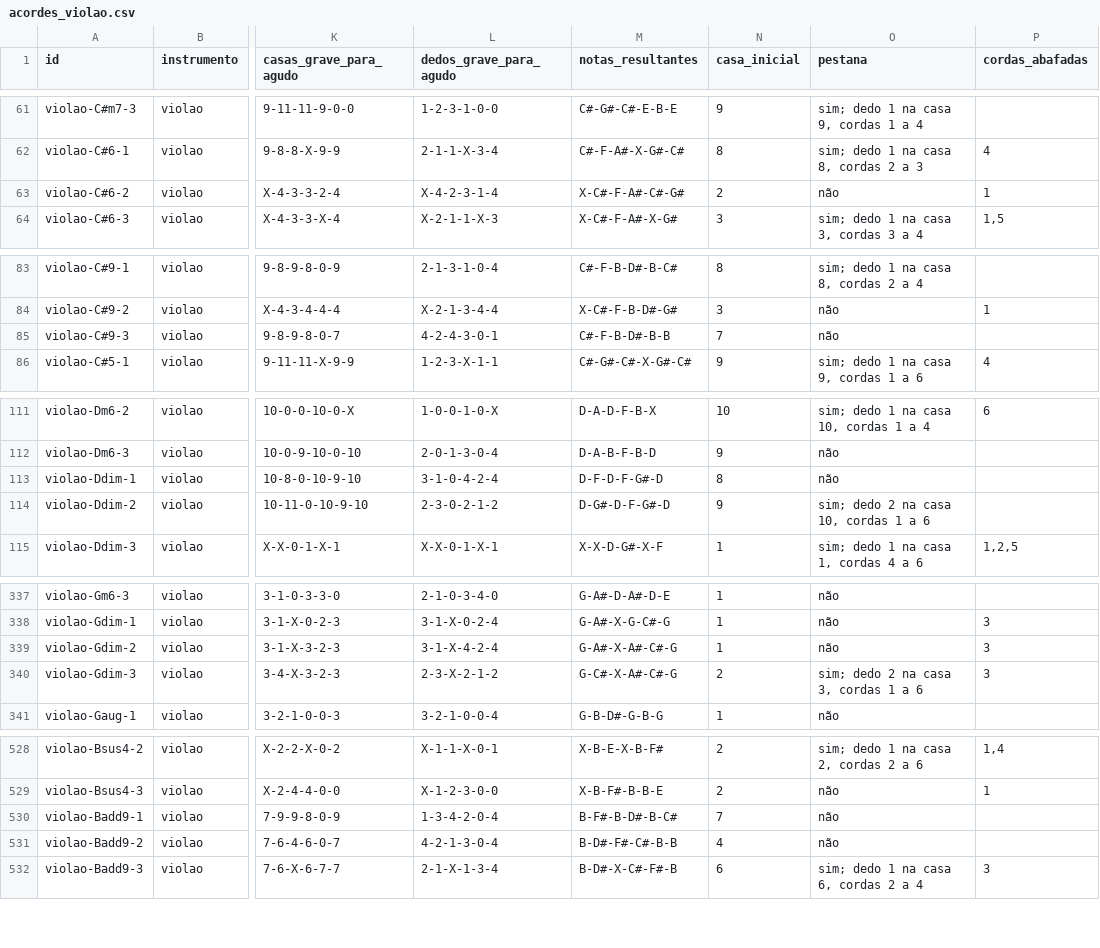
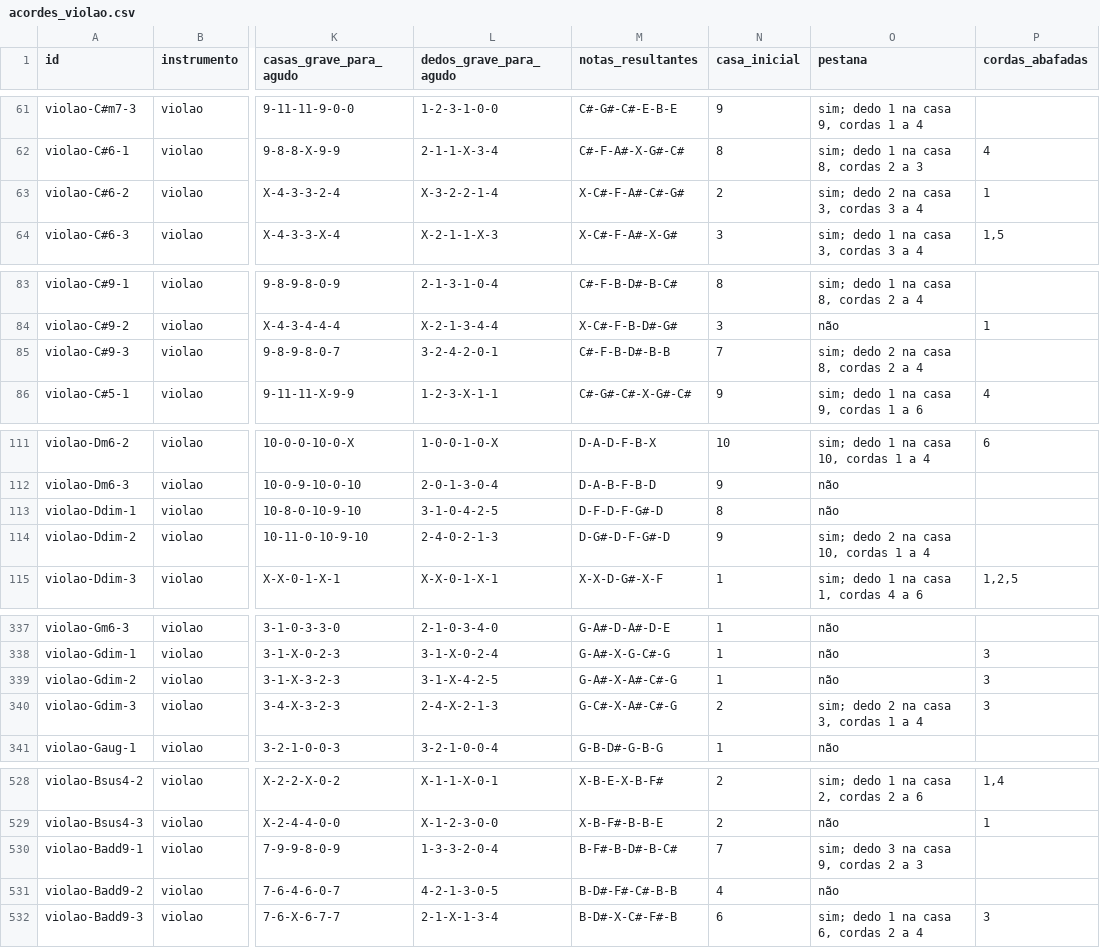
Before and after one commit to victordantasgomes/cifras-karaoke, a CSV file: backend/resources/acordes/acordes_violao.csv, drawn as a sheet; only a part is shown, gaps mark what is left out; the diff covers the shown part only; the diff names each change by its address in the sheet, - before the commit and + after, or states it on an @@ line.

Commit message:
Corrige pestana que atropelava casa menor em corda dentro do seu alcance
A correção anterior agrupava toda corda na mesma casa sob um dedo
compartilhado (pestana), mas não conferia se outra corda dentro desse
alcance precisava de uma casa MENOR — fisicamente impossível, já que o
dedo da pestana bloqueia o acesso a qualquer casa anterior nas cordas que
atravessa. Reatribui os dedos das 30 linhas afetadas (violão; ukulelê já
estava correto): só forma pestana quando o alcance não atropela nenhuma
corda pressionada numa casa menor, senão cada corda recebe dedo próprio.
8 dessas digitações continuam precisando de um 5º dedo mesmo assim — a
escolha de casas em si não é tocável com 4 dedos, limitação da digitação
original que exige curadoria musical manual, não uma simples relabelagem.

```diff
--- a/backend/resources/acordes/acordes_violao.csv
+++ b/backend/resources/acordes/acordes_violao.csv
-L63 (dedos_grave_para_agudo): X-4-2-3-1-4
+L63 (dedos_grave_para_agudo): X-3-2-2-1-4
-O63 (pestana): não
+O63 (pestana): sim; dedo 2 na casa 3, cordas 3 a 4
-L85 (dedos_grave_para_agudo): 4-2-4-3-0-1
+L85 (dedos_grave_para_agudo): 3-2-4-2-0-1
-O85 (pestana): não
+O85 (pestana): sim; dedo 2 na casa 8, cordas 2 a 4
-L113 (dedos_grave_para_agudo): 3-1-0-4-2-4
+L113 (dedos_grave_para_agudo): 3-1-0-4-2-5
-L114 (dedos_grave_para_agudo): 2-3-0-2-1-2
+L114 (dedos_grave_para_agudo): 2-4-0-2-1-3
-O114 (pestana): sim; dedo 2 na casa 10, cordas 1 a 6
+O114 (pestana): sim; dedo 2 na casa 10, cordas 1 a 4
-L339 (dedos_grave_para_agudo): 3-1-X-4-2-4
+L339 (dedos_grave_para_agudo): 3-1-X-4-2-5
-L340 (dedos_grave_para_agudo): 2-3-X-2-1-2
+L340 (dedos_grave_para_agudo): 2-4-X-2-1-3
-O340 (pestana): sim; dedo 2 na casa 3, cordas 1 a 6
+O340 (pestana): sim; dedo 2 na casa 3, cordas 1 a 4
-L530 (dedos_grave_para_agudo): 1-3-4-2-0-4
+L530 (dedos_grave_para_agudo): 1-3-3-2-0-4
-O530 (pestana): não
+O530 (pestana): sim; dedo 3 na casa 9, cordas 2 a 3
-L531 (dedos_grave_para_agudo): 4-2-1-3-0-4
+L531 (dedos_grave_para_agudo): 4-2-1-3-0-5
```
Also changed, not shown: 41 edited cells elsewhere in this file, 1 other file.
